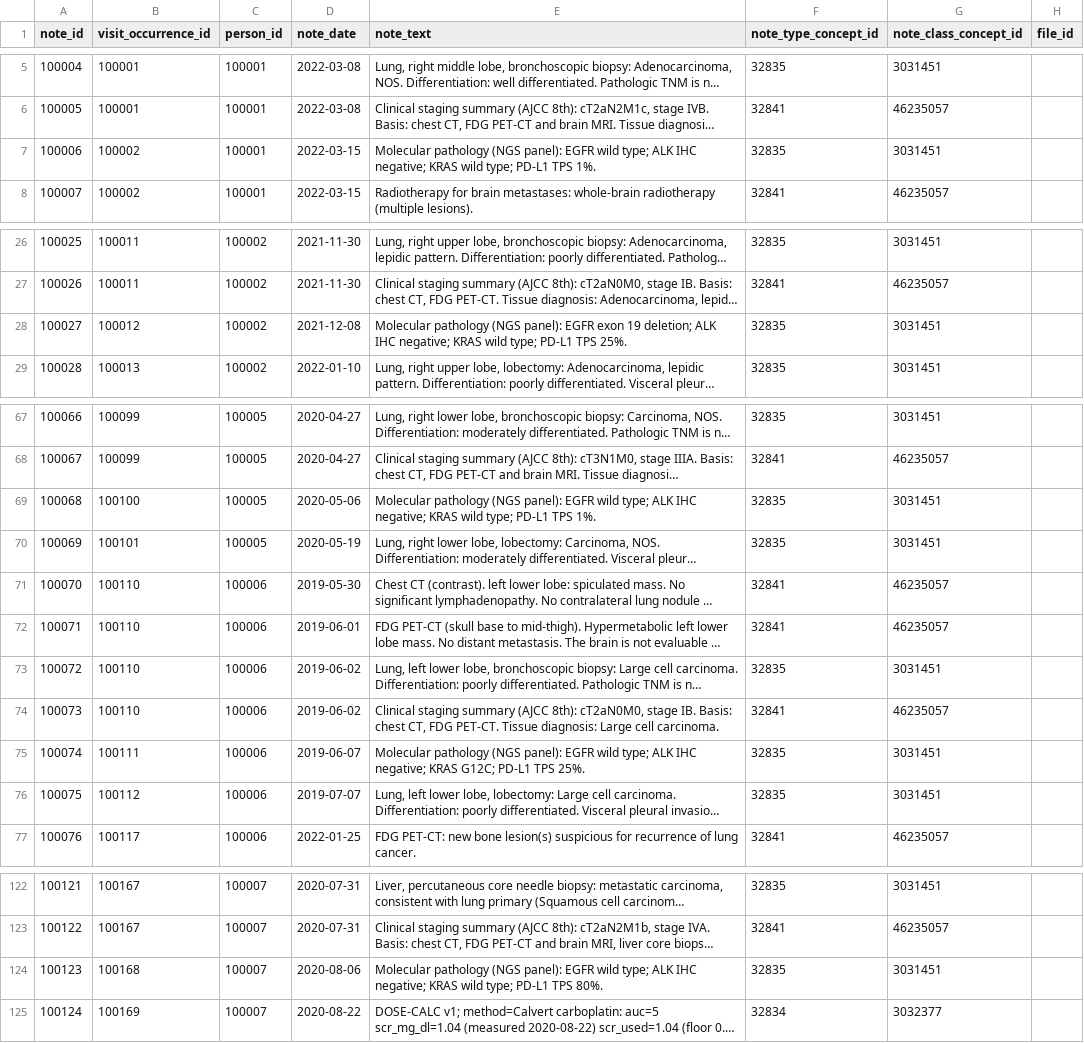
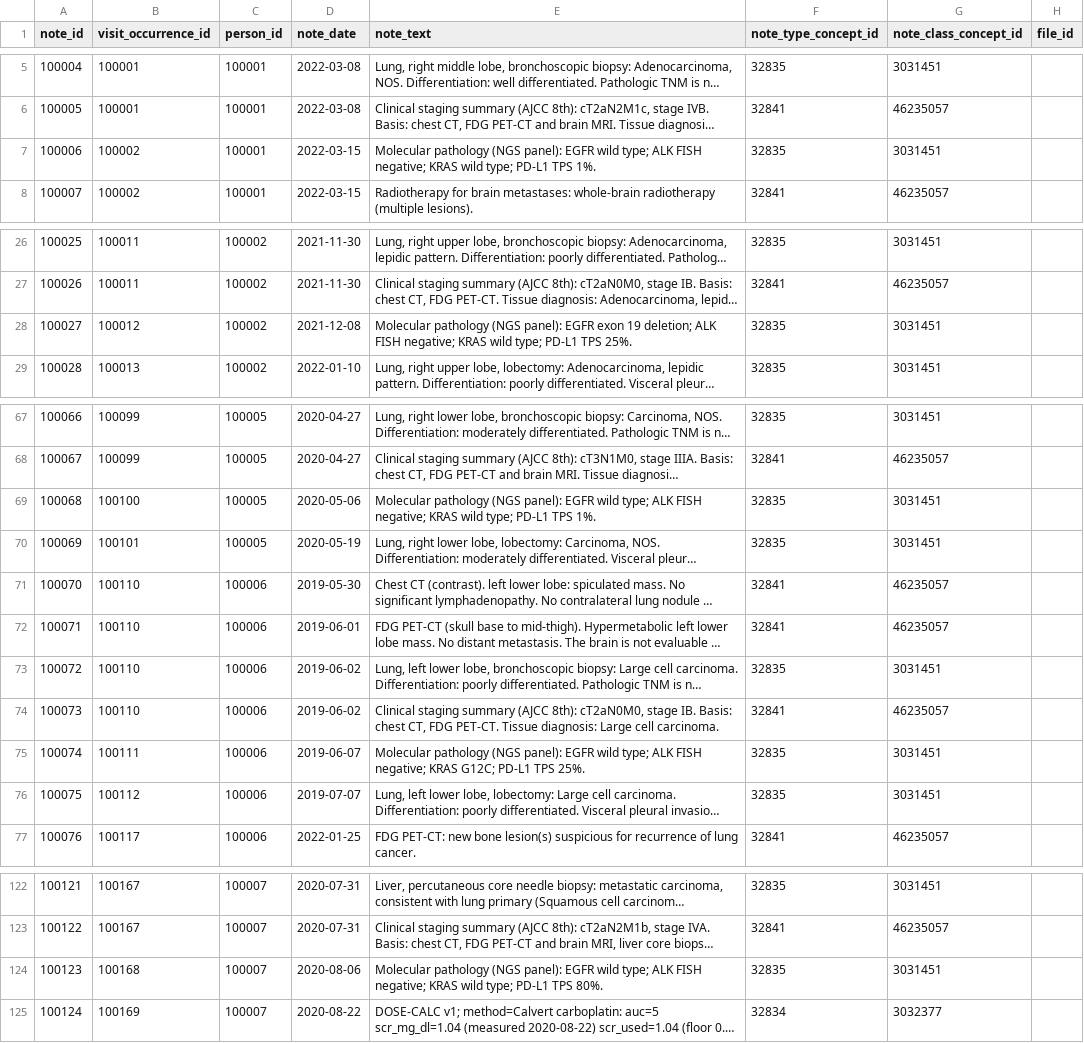
Before and after one commit to nanumspace/K-AIPA_DQ, a CSV file: synth/output/clean/LUNG_CANCER/NOTE.csv, drawn as a sheet; only a part is shown, gaps mark what is left out; long unchanged cells end in …; the diff covers the shown part only; the diff names each change by its address in the sheet, - before the commit and + after, or states it on an @@ line.

Commit message:
chore: regenerate synth/output/clean for data sufficiency
- Pipeline output from python dq/run_all.py (biomarker MEASUREMENT rows, sufficiency.csv, summary/report sections).

```diff
--- a/synth/output/clean/LUNG_CANCER/NOTE.csv
+++ b/synth/output/clean/LUNG_CANCER/NOTE.csv
-E7 (note_text): …type; ALK IHC negative; KRAS…
+E7 (note_text): …type; ALK FISH negative; KRAS…
-E28 (note_text): …deletion; ALK IHC negative; KRAS…
+E28 (note_text): …deletion; ALK FISH negative; KRAS…
-E69 (note_text): …type; ALK IHC negative; KRAS…
+E69 (note_text): …type; ALK FISH negative; KRAS…
-E75 (note_text): …type; ALK IHC negative; KRAS…
+E75 (note_text): …type; ALK FISH negative; KRAS…
-E124 (note_text): …type; ALK IHC negative; KRAS…
+E124 (note_text): …type; ALK FISH negative; KRAS…
```
Also changed, not shown: 73 edited cells elsewhere in this file, 4 other files.
